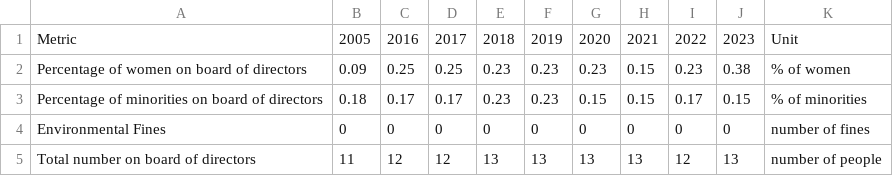
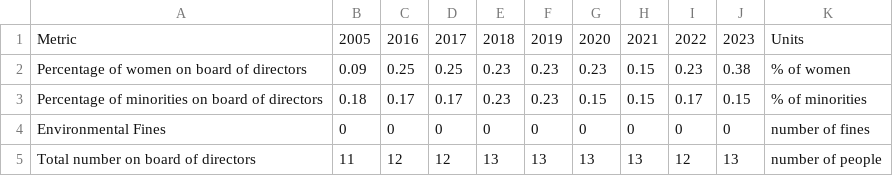
Before and after one commit to weikangg/BC3412_Consulting, a CSV file: data/nextera_energy/nextera energy - Governance.csv, drawn as a sheet.

```diff
--- a/data/nextera_energy/nextera energy - Governance.csv
+++ b/data/nextera_energy/nextera energy - Governance.csv
@@ -1,2 +1,2 @@
-Metric,2005,2016,2017,2018,2019,2020,2021,2022,2023,Unit
+Metric,2005,2016,2017,2018,2019,2020,2021,2022,2023,Units
 Percentage of women on board of directors,0.09,0.25,0.25,0.23,0.23,0.23,0.15,0.23,0.38,% of women
```
Also changed, not shown: data/nextera_energy/nextera energy - SASB Metrics.csv, 14 other files.
